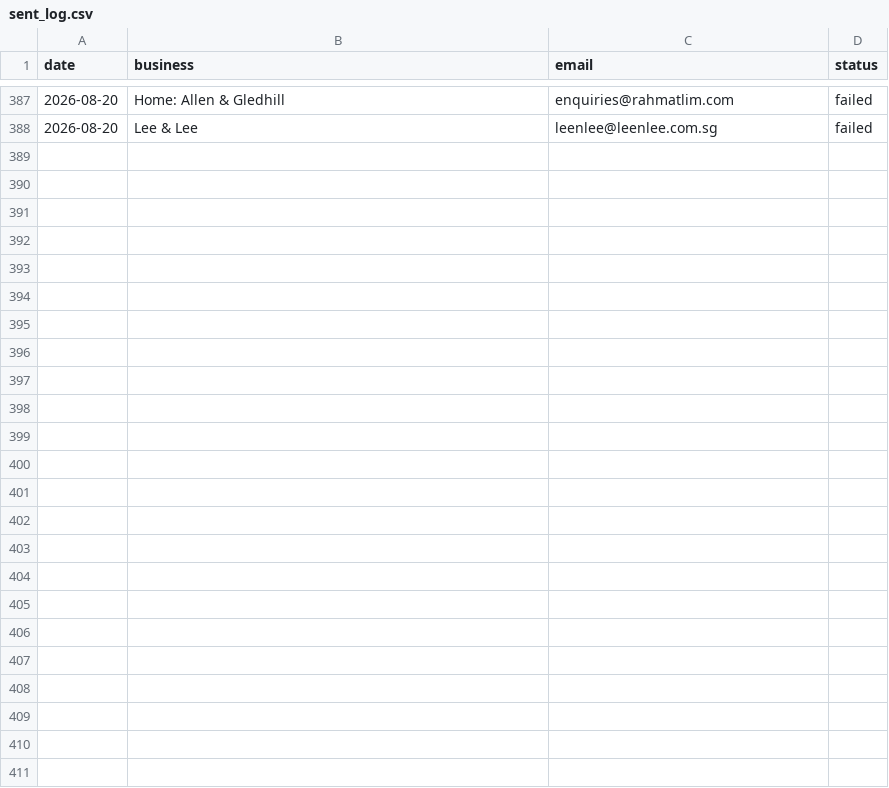
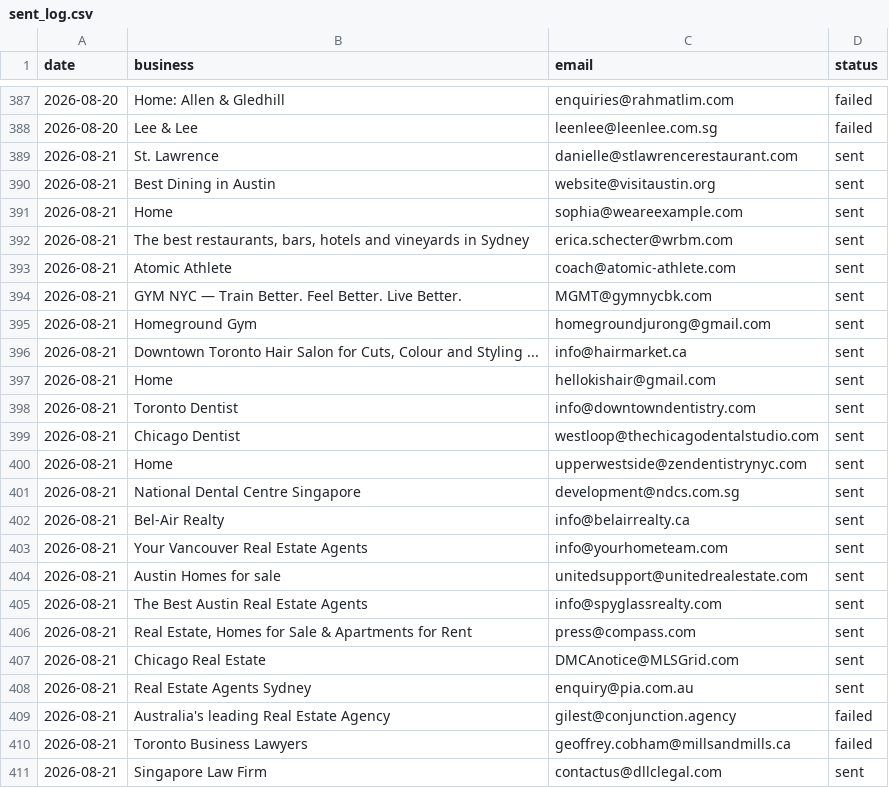
Before and after one commit to Tarunjit45/Cold-Email-Outreah-bot, a CSV file: sent_log.csv, drawn as a sheet; only a part is shown, gaps mark what is left out.

```diff
--- a/sent_log.csv
+++ b/sent_log.csv
@@ -388 +388,24 @@ date,business,email,status
 2026-08-20,Lee & Lee,leenlee@leenlee.com.sg,failed
+2026-08-21,St. Lawrence,danielle@stlawrencerestaurant.com,sent
+2026-08-21,Best Dining in Austin,website@visitaustin.org,sent
+2026-08-21,Home,sophia@weareexample.com,sent
+2026-08-21,"The best restaurants, bars, hotels and vineyards in Sydney",erica.schecter@wrbm.com,sent
+2026-08-21,Atomic Athlete,coach@atomic-athlete.com,sent
+2026-08-21,GYM NYC — Train Better. Feel Better. Live Better.,MGMT@gymnycbk.com,sent
+2026-08-21,Homeground Gym,homegroundjurong@gmail.com,sent
+2026-08-21,"Downtown Toronto Hair Salon for Cuts, Colour and Styling ...",info@hairmarket.ca,sent
+2026-08-21,Home,hellokishair@gmail.com,sent
+2026-08-21,Toronto Dentist,info@downtowndentistry.com,sent
+2026-08-21,Chicago Dentist,westloop@thechicagodentalstudio.com,sent
+2026-08-21,Home,upperwestside@zendentistrynyc.com,sent
+2026-08-21,National Dental Centre Singapore,development@ndcs.com.sg,sent
+2026-08-21,Bel-Air Realty,info@belairrealty.ca,sent
+2026-08-21,Your Vancouver Real Estate Agents,info@yourhometeam.com,sent
+2026-08-21,Austin Homes for sale,unitedsupport@unitedrealestate.com,sent
+2026-08-21,The Best Austin Real Estate Agents,info@spyglassrealty.com,sent
+2026-08-21,"Real Estate, Homes for Sale & Apartments for Rent",press@compass.com,sent
+2026-08-21,Chicago Real Estate,DMCAnotice@MLSGrid.com,sent
+2026-08-21,Real Estate Agents Sydney,enquiry@pia.com.au,sent
+2026-08-21,Australia's leading Real Estate Agency,gilest@conjunction.agency,failed
+2026-08-21,Toronto Business Lawyers,geoffrey.cobham@millsandmills.ca,failed
+2026-08-21,Singapore Law Firm,contactus@dllclegal.com,sent
```
